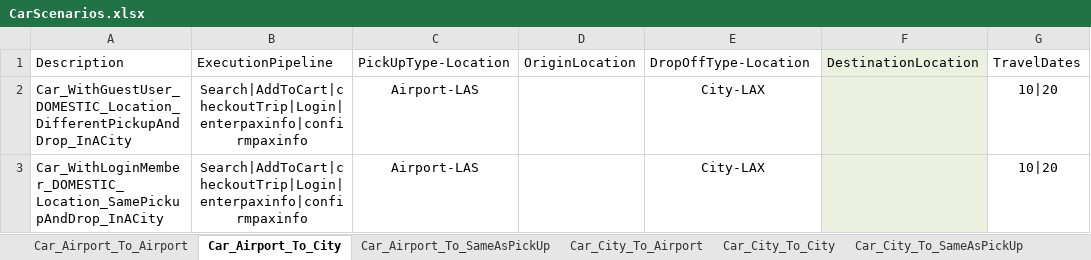
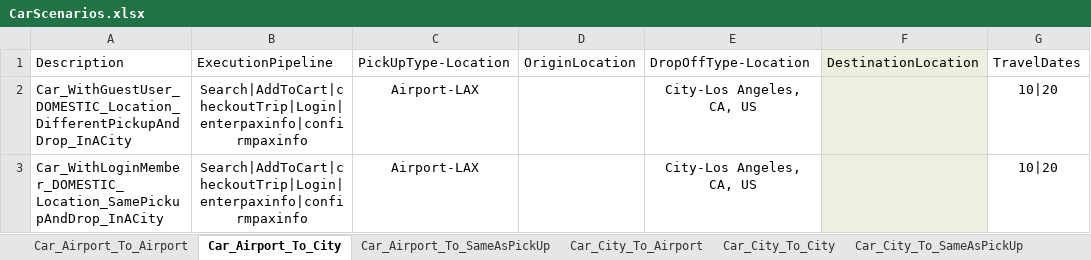
Before and after one commit to varun1308/rovia-automation, an Excel workbook: Rovia.UI.Automation.Tests/DataSheet/CarScenarios.xlsx, sheet Car_Airport_To_City, drawn as a sheet; only a part is shown; values as stored, in another font and other column widths than the file's, no borders; table styles not drawn; the diff names each change by its address in the sheet, - before the commit and + after, or states it on an @@ line.

```diff
--- a/Rovia.UI.Automation.Tests/DataSheet/CarScenarios.xlsx (sheet Car_Airport_To_City)
+++ b/Rovia.UI.Automation.Tests/DataSheet/CarScenarios.xlsx (sheet Car_Airport_To_City)
-C2:C3: Airport-LAS
+C2:C3: Airport-LAX
-E2:E3: City-LAX
+E2:E3: City-Los Angeles, CA, US
```
Also changed, not shown: sheet Car_Airport_To_Airport, 15 other files.
